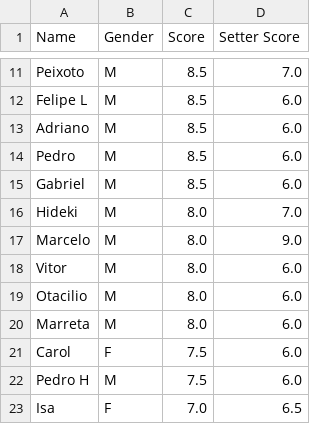
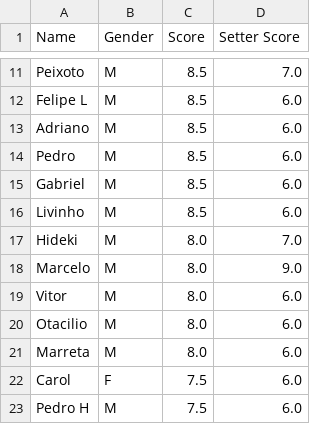
Before and after one commit to dvilardi/sl-times-volei-l8, a CSV file: known_players.csv, drawn as a sheet; only a part is shown, gaps mark what is left out; the shorter side is filled out with more unchanged rows; the diff names each change by its address in the sheet, - before the commit and + after, or states it on an @@ line.

Commit message:
Update known_players.csv

```diff
--- a/known_players.csv
+++ b/known_players.csv
+row 16: Livinho | M | 8.5 | 6.0
```
